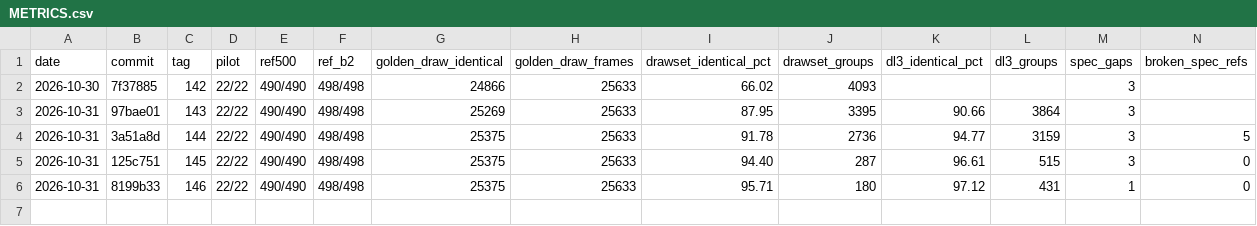
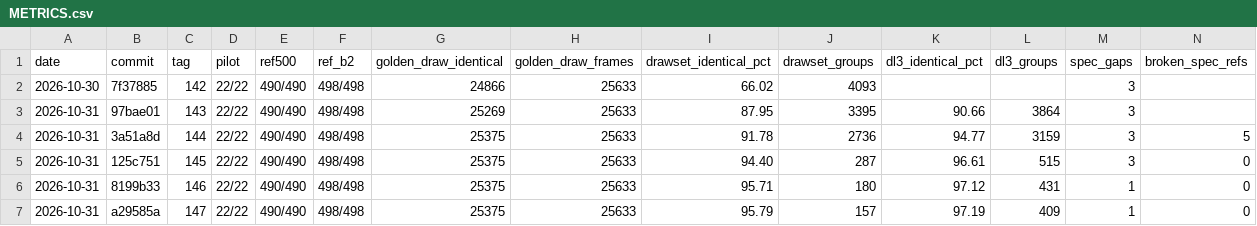
Before and after one commit to kauri-off/th08-rs, a CSV file: docs/METRICS.csv, drawn as a sheet; the diff names each change by its address in the sheet, - before the commit and + after, or states it on an @@ line.

Commit message:
metrics: cycle 147 row

```diff
--- a/docs/METRICS.csv
+++ b/docs/METRICS.csv
+row 7: 2026-10-31 | a29585a | 147 | 22/22 | 490/490 | 498/498 | 25375 | 25633 | 95.79 | 157 | 97.19 | 409 | 1 | 0
```
